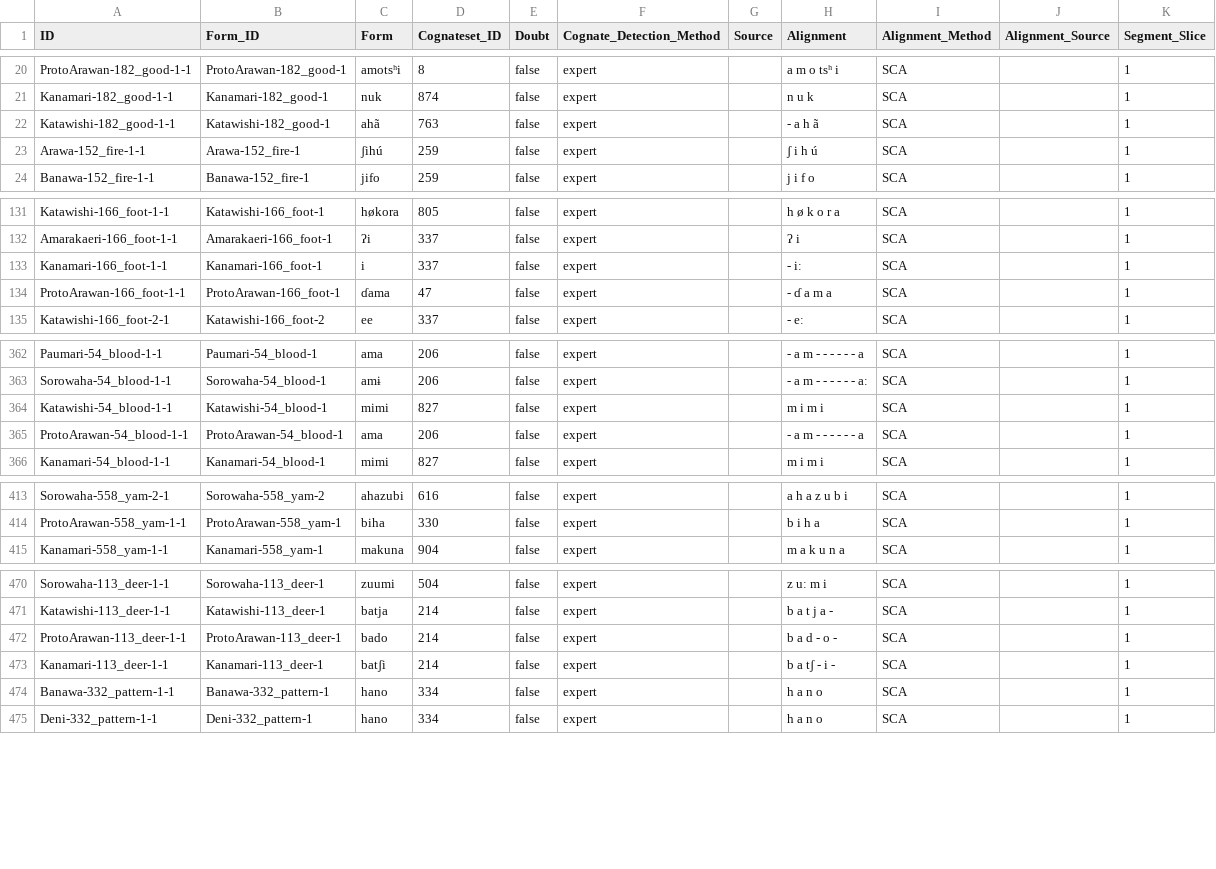
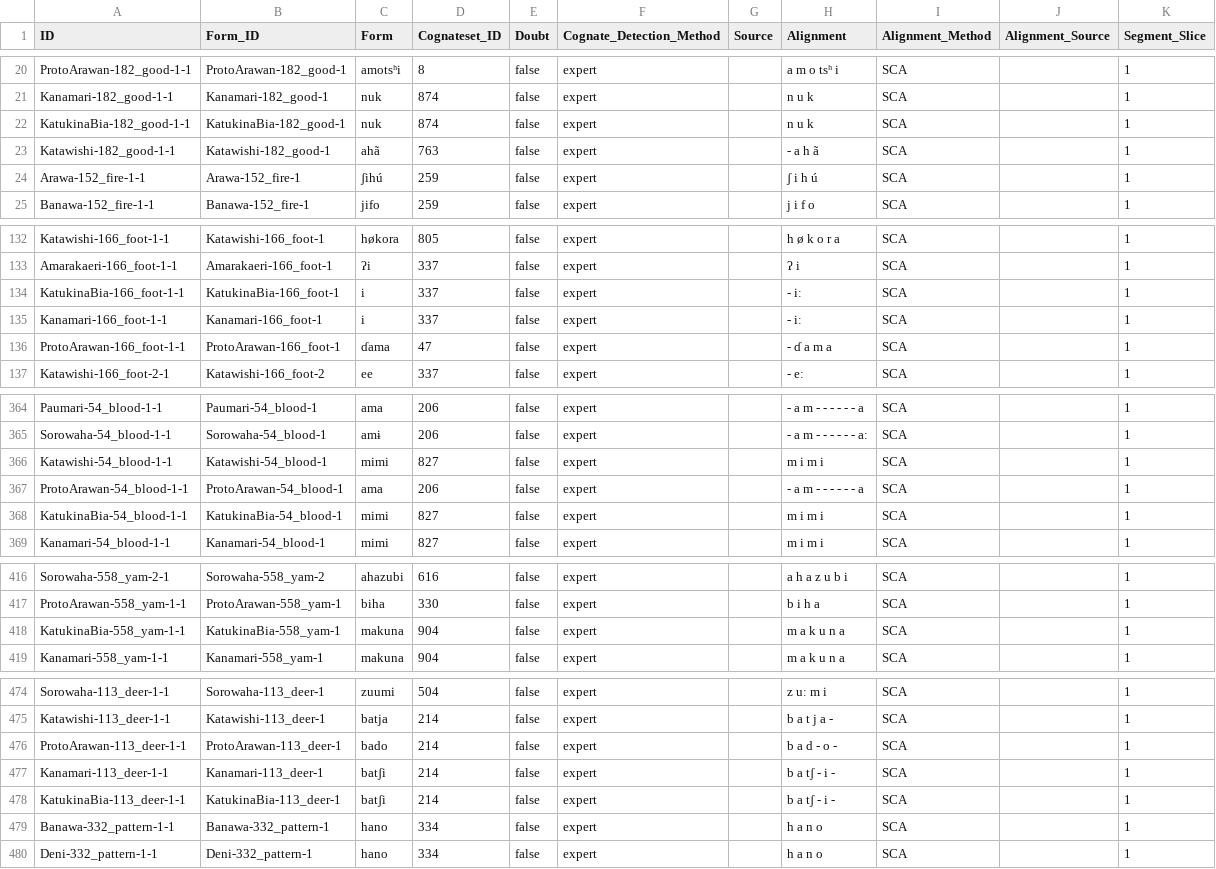
Before and after one commit to tupian-language-resources/kahd, a CSV file: cldf/cognates.csv, drawn as a sheet; only a part is shown, gaps mark what is left out; the diff covers the shown part only.

```diff
--- a/cldf/cognates.csv
+++ b/cldf/cognates.csv
@@ -21,2 +21,3 @@ ProtoArawan-182_good-1-1,ProtoArawan-182_good-1,amotsʰi,8,false,expert,,a m o t
 Kanamari-182_good-1-1,Kanamari-182_good-1,nuk,874,false,expert,,n u k,SCA,,1
+KatukinaBia-182_good-1-1,KatukinaBia-182_good-1,nuk,874,false,expert,,n u k,SCA,,1
 Katawishi-182_good-1-1,Katawishi-182_good-1,ahã,763,false,expert,,- a h ã,SCA,,1
@@ -132,2 +133,3 @@ Katawishi-166_foot-1-1,Katawishi-166_foot-1,høkora,805,false,expert,,h ø k o r
 Amarakaeri-166_foot-1-1,Amarakaeri-166_foot-1,ʔi,337,false,expert,,ʔ i,SCA,,1
+KatukinaBia-166_foot-1-1,KatukinaBia-166_foot-1,i,337,false,expert,,- iː,SCA,,1
 Kanamari-166_foot-1-1,Kanamari-166_foot-1,i,337,false,expert,,- iː,SCA,,1
@@ -365,2 +367,3 @@ Katawishi-54_blood-1-1,Katawishi-54_blood-1,mimi,827,false,expert,,m i m i,SCA,,
 ProtoArawan-54_blood-1-1,ProtoArawan-54_blood-1,ama,206,false,expert,,- a m - - - - - - a,SCA,,1
+KatukinaBia-54_blood-1-1,KatukinaBia-54_blood-1,mimi,827,false,expert,,m i m i,SCA,,1
 Kanamari-54_blood-1-1,Kanamari-54_blood-1,mimi,827,false,expert,,m i m i,SCA,,1
@@ -414,2 +417,3 @@ Sorowaha-558_yam-2-1,Sorowaha-558_yam-2,ahazubi,616,false,expert,,a h a z u b i,
 ProtoArawan-558_yam-1-1,ProtoArawan-558_yam-1,biha,330,false,expert,,b i h a,SCA,,1
+KatukinaBia-558_yam-1-1,KatukinaBia-558_yam-1,makuna,904,false,expert,,m a k u n a,SCA,,1
 Kanamari-558_yam-1-1,Kanamari-558_yam-1,makuna,904,false,expert,,m a k u n a,SCA,,1
@@ -473,2 +477,3 @@ ProtoArawan-113_deer-1-1,ProtoArawan-113_deer-1,bado,214,false,expert,,b a d - o
 Kanamari-113_deer-1-1,Kanamari-113_deer-1,batʃi,214,false,expert,,b a tʃ - i -,SCA,,1
+KatukinaBia-113_deer-1-1,KatukinaBia-113_deer-1,batʃi,214,false,expert,,b a tʃ - i -,SCA,,1
 Banawa-332_pattern-1-1,Banawa-332_pattern-1,hano,334,false,expert,,h a n o,SCA,,1
```
Also changed, not shown: 12 added rows elsewhere in this file, cldf/forms.csv, cldf/languages.csv, 9 other files.
